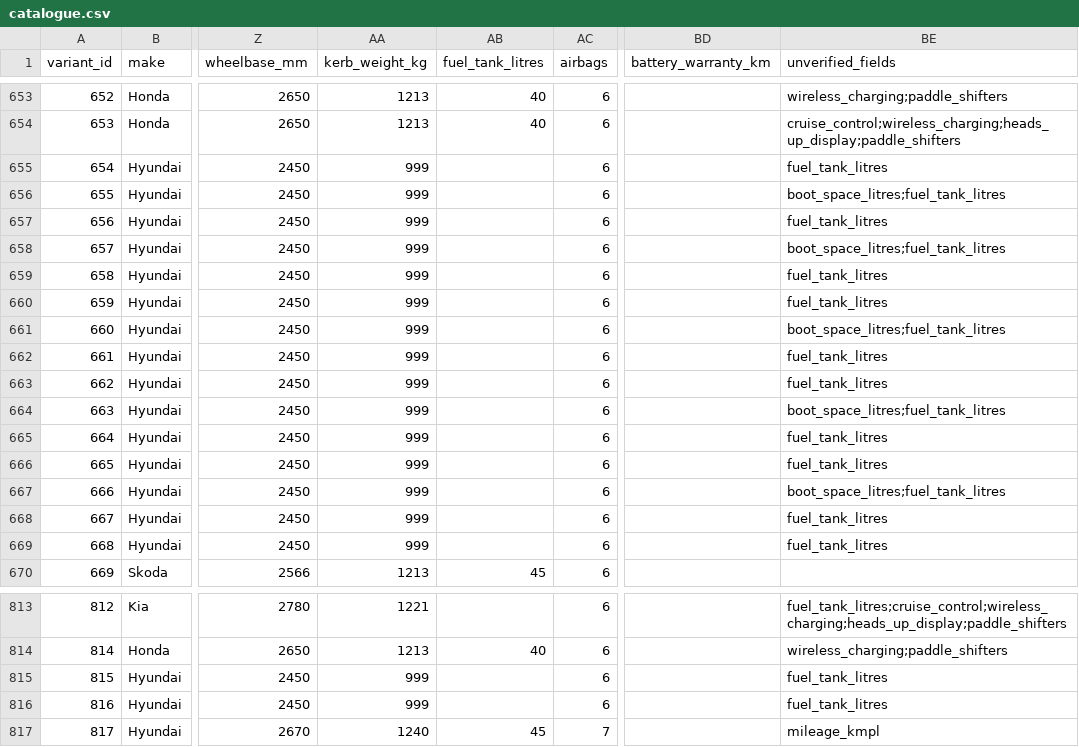
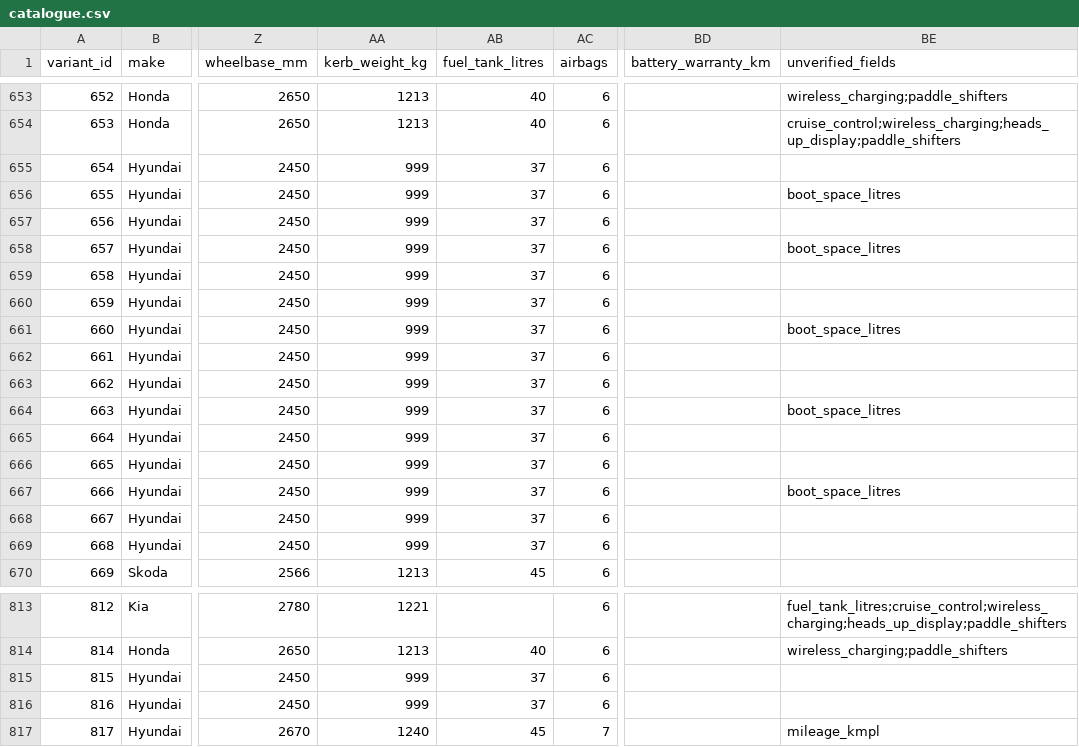
Before and after one commit to ShaikYaseenBasha578/Smart-Car-Recommendation-Engine, a CSV file: data/catalogue.csv, drawn as a sheet; only a part is shown, gaps mark what is left out; the diff covers the shown part only; the diff names each change by its address in the sheet, - before the commit and + after, or states it on an @@ line.

```diff
--- a/data/catalogue.csv
+++ b/data/catalogue.csv
-AB655:AB669 (fuel_tank_litres): (empty)
+AB655:AB669 (fuel_tank_litres): 37
-BE655 (unverified_fields): fuel_tank_litres
+BE655 (unverified_fields): (empty)
-BE656 (unverified_fields): boot_space_litres;fuel_tank_litres
+BE656 (unverified_fields): boot_space_litres
-BE657 (unverified_fields): fuel_tank_litres
+BE657 (unverified_fields): (empty)
-BE658 (unverified_fields): boot_space_litres;fuel_tank_litres
+BE658 (unverified_fields): boot_space_litres
-BE659:BE660 (unverified_fields): fuel_tank_litres
+BE659:BE660 (unverified_fields): (empty)
-BE661 (unverified_fields): boot_space_litres;fuel_tank_litres
+BE661 (unverified_fields): boot_space_litres
-BE662:BE663 (unverified_fields): fuel_tank_litres
+BE662:BE663 (unverified_fields): (empty)
-BE664 (unverified_fields): boot_space_litres;fuel_tank_litres
+BE664 (unverified_fields): boot_space_litres
-BE665:BE666 (unverified_fields): fuel_tank_litres
+BE665:BE666 (unverified_fields): (empty)
-BE667 (unverified_fields): boot_space_litres;fuel_tank_litres
+BE667 (unverified_fields): boot_space_litres
-BE668:BE669 (unverified_fields): fuel_tank_litres
+BE668:BE669 (unverified_fields): (empty)
-AB815:AB816 (fuel_tank_litres): (empty)
+AB815:AB816 (fuel_tank_litres): 37
-BE815:BE816 (unverified_fields): fuel_tank_litres
+BE815:BE816 (unverified_fields): (empty)
```
Also changed, not shown: 39 edited cells elsewhere in this file, 1 other file.
